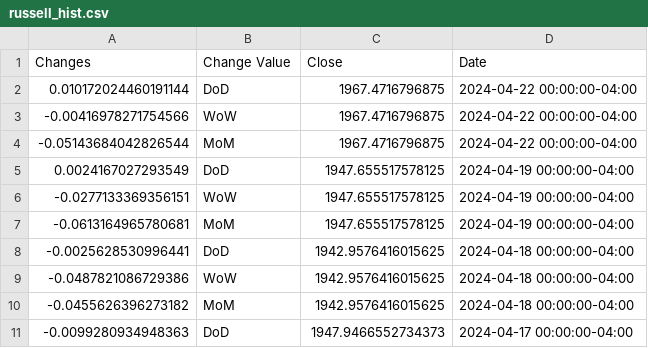
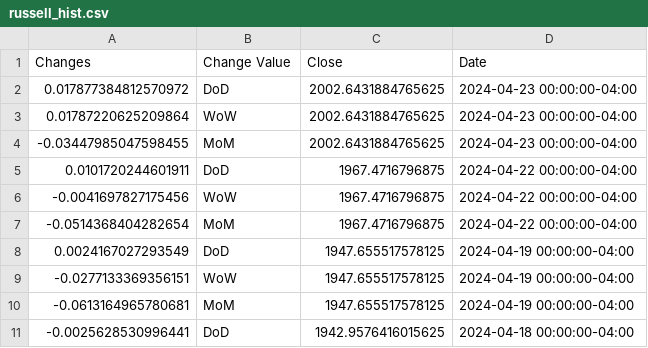
Before and after one commit to anesta95/sAndPStockBuyProj, a CSV file: russell_hist.csv, drawn as a sheet; only a part is shown; the shorter side is filled out with more unchanged rows.

```diff
--- a/russell_hist.csv
+++ b/russell_hist.csv
@@ -1,5 +1,8 @@
 Changes,Change Value,Close,Date
-0.010172024460191144,DoD,1967.4716796875,2024-04-22 00:00:00-04:00
--0.00416978271754566,WoW,1967.4716796875,2024-04-22 00:00:00-04:00
--0.05143684042826544,MoM,1967.4716796875,2024-04-22 00:00:00-04:00
+0.017877384812570972,DoD,2002.6431884765625,2024-04-23 00:00:00-04:00
+0.01787220625209864,WoW,2002.6431884765625,2024-04-23 00:00:00-04:00
+-0.03447985047598455,MoM,2002.6431884765625,2024-04-23 00:00:00-04:00
+0.0101720244601911,DoD,1967.4716796875,2024-04-22 00:00:00-04:00
+-0.0041697827175456,WoW,1967.4716796875,2024-04-22 00:00:00-04:00
+-0.0514368404282654,MoM,1967.4716796875,2024-04-22 00:00:00-04:00
 0.0024167027293549,DoD,1947.655517578125,2024-04-19 00:00:00-04:00
```
Also changed, not shown: dowjones_hist.csv, nasdaq_hist.csv, 1 other file.
